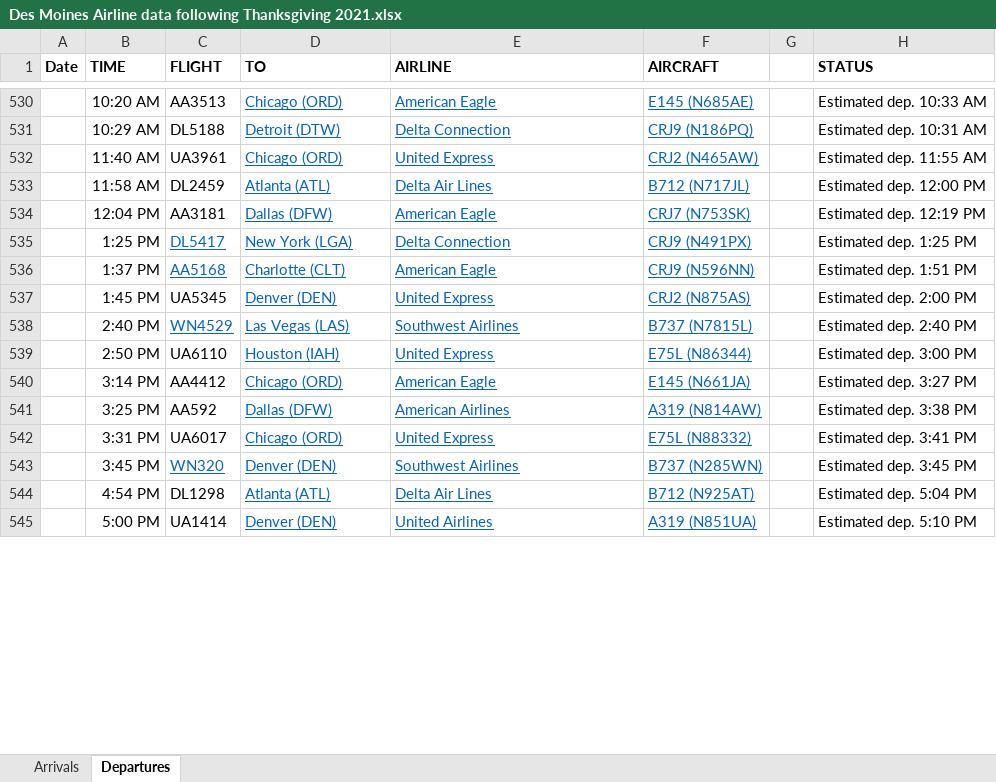
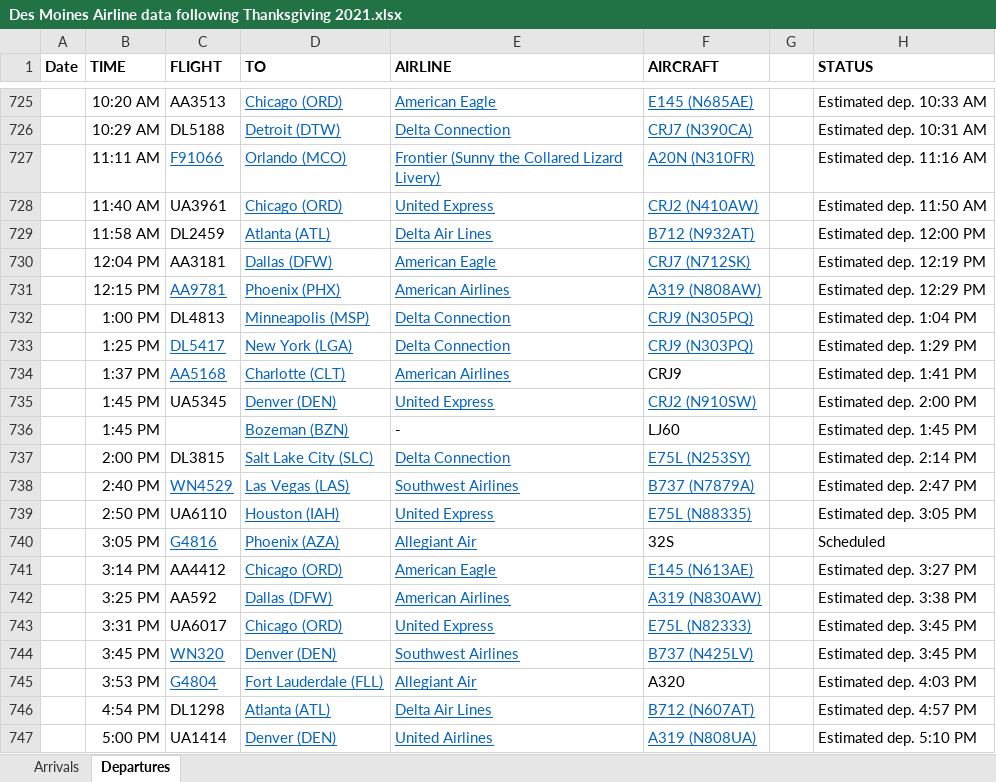
Before and after one commit to profSeeger/LVM-Code, an Excel workbook: codeLibrary/R/R/airlineData/Des Moines Airline data following Thanksgiving 2021.xlsx, sheet Departures, drawn as a sheet; only a part is shown, gaps mark what is left out; values as stored, in another font and other column widths than the file's, no borders; addresses are those after the commit; the diff covers the shown part only; the diff names each change by its address in the sheet, - before the commit and + after, or states it on an @@ line.

Commit message:
Update Des Moines Airline data following Thanksgiving 2021.xlsx

```diff
--- a/codeLibrary/R/R/airlineData/Des Moines Airline data following Thanksgiving 2021.xlsx (sheet Departures)
+++ b/codeLibrary/R/R/airlineData/Des Moines Airline data following Thanksgiving 2021.xlsx (sheet Departures)
-F726 (AIRCRAFT): CRJ9 (N186PQ)
+F726 (AIRCRAFT): CRJ7 (N390CA)
+row 727:  | 11:11 AM | F91066 | Orlando (MCO) | Frontier (Sunny the Collared Lizard Livery) | A20N (N310FR) |  | Estimated dep. 11:16 AM
-F728 (AIRCRAFT): CRJ2 (N465AW)
+F728 (AIRCRAFT): CRJ2 (N410AW)
-H728 (STATUS): Estimated dep. 11:55 AM
+H728 (STATUS): Estimated dep. 11:50 AM
-F729 (AIRCRAFT): B712 (N717JL)
+F729 (AIRCRAFT): B712 (N932AT)
-F730 (AIRCRAFT): CRJ7 (N753SK)
+F730 (AIRCRAFT): CRJ7 (N712SK)
+row 731:  | 12:15 PM | AA9781 | Phoenix (PHX) | American Airlines | A319 (N808AW) |  | Estimated dep. 12:29 PM
+row 732:  | 1:00 PM | DL4813 | Minneapolis (MSP) | Delta Connection | CRJ9 (N305PQ) |  | Estimated dep. 1:04 PM
-F733 (AIRCRAFT): CRJ9 (N491PX)
+F733 (AIRCRAFT): CRJ9 (N303PQ)
-H733 (STATUS): Estimated dep. 1:25 PM
+H733 (STATUS): Estimated dep. 1:29 PM
-E734 (AIRLINE): American Eagle
+E734 (AIRLINE): American Airlines
-F734 (AIRCRAFT): CRJ9 (N596NN)
+F734 (AIRCRAFT): CRJ9
@@ F734 underline: on → off, text colour: #0563C1 → black @@
-H734 (STATUS): Estimated dep. 1:51 PM
+H734 (STATUS): Estimated dep. 1:41 PM
-F735 (AIRCRAFT): CRJ2 (N875AS)
+F735 (AIRCRAFT): CRJ2 (N910SW)
+row 736:  | 1:45 PM |  | Bozeman (BZN) | - | LJ60 |  | Estimated dep. 1:45 PM
+row 737:  | 2:00 PM | DL3815 | Salt Lake City (SLC) | Delta Connection | E75L (N253SY) |  | Estimated dep. 2:14 PM
-F738 (AIRCRAFT): B737 (N7815L)
+F738 (AIRCRAFT): B737 (N7879A)
-H738 (STATUS): Estimated dep. 2:40 PM
+H738 (STATUS): Estimated dep. 2:47 PM
-F739 (AIRCRAFT): E75L (N86344)
+F739 (AIRCRAFT): E75L (N88335)
-H739 (STATUS): Estimated dep. 3:00 PM
+H739 (STATUS): Estimated dep. 3:05 PM
+row 740:  | 3:05 PM | G4816 | Phoenix (AZA) | Allegiant Air | 32S |  | Scheduled
-F741 (AIRCRAFT): E145 (N661JA)
+F741 (AIRCRAFT): E145 (N613AE)
-F742 (AIRCRAFT): A319 (N814AW)
+F742 (AIRCRAFT): A319 (N830AW)
-F743 (AIRCRAFT): E75L (N88332)
+F743 (AIRCRAFT): E75L (N82333)
-H743 (STATUS): Estimated dep. 3:41 PM
+H743 (STATUS): Estimated dep. 3:45 PM
-F744 (AIRCRAFT): B737 (N285WN)
+F744 (AIRCRAFT): B737 (N425LV)
+row 745:  | 3:53 PM | G4804 | Fort Lauderdale (FLL) | Allegiant Air | A320 |  | Estimated dep. 4:03 PM
-F746 (AIRCRAFT): B712 (N925AT)
+F746 (AIRCRAFT): B712 (N607AT)
-H746 (STATUS): Estimated dep. 5:04 PM
+H746 (STATUS): Estimated dep. 4:57 PM
-F747 (AIRCRAFT): A319 (N851UA)
+F747 (AIRCRAFT): A319 (N808UA)
```
Also changed, not shown: 197 added rows, 44 removed rows, 1 moved row, 30 edited cells and cell formats elsewhere in this sheet, sheet Arrivals.
